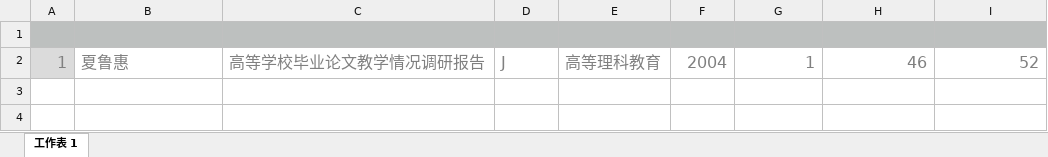
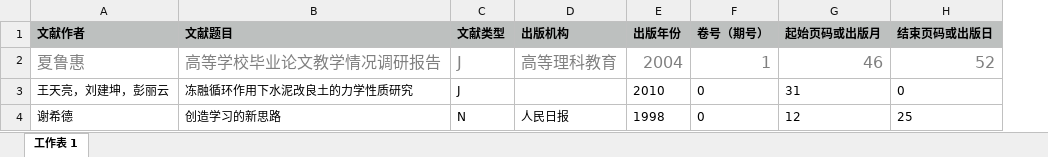
Before and after one commit to WanchengWildMan/article-cite-manage, an Excel workbook: src/main/resources/testdata.xlsx, sheet 工作表 1, drawn as a sheet; values as stored, in another font and other column widths than the file's, no borders; removed rows and columns are numbered as before the commit, all else as after; the diff names each change by its address in the sheet, - before the commit and + after, or states it on an @@ line.

Commit message:
excel上传表格式的修正，改添加为添加+保存，可选择导出模板与数据 加入插件=>解决字体被maven损坏，修改security的static文件夹配置为通配符

```diff
--- a/src/main/resources/testdata.xlsx (sheet 工作表 1)
+++ b/src/main/resources/testdata.xlsx (sheet 工作表 1)
-column A, row 2: 1
-row 1: (empty)
+row 1: 文献作者 | 文献题目 | 文献类型 | 出版机构 | 出版年份 | 卷号（期号） | 起始页码或出版月 | 结束页码或出版日
+row 3: 王天亮，刘建坤，彭丽云 | 冻融循环作用下水泥改良土的力学性质研究 | J |  | 2010 | 0 | 31 | 0
+row 4: 谢希德 | 创造学习的新思路 | N | 人民日报 | 1998 | 0 | 12 | 25
```
Also changed, not shown: 18 other files.
